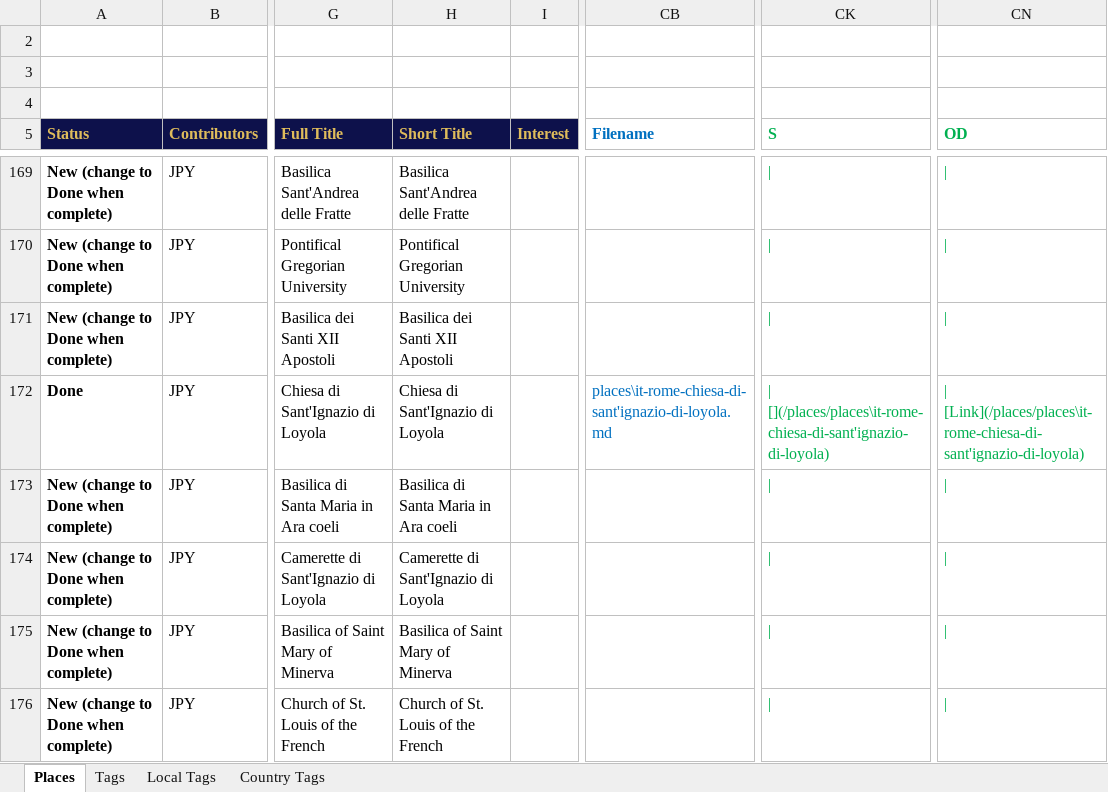
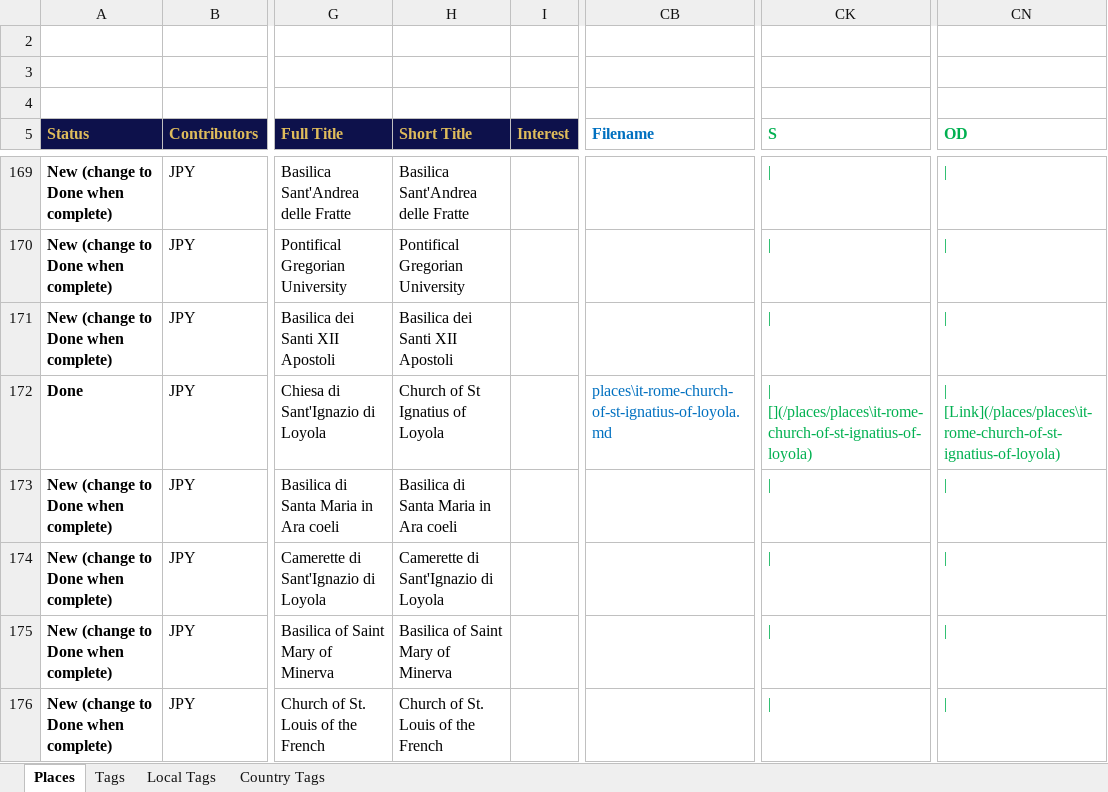
Before and after one commit to orbis-dei/orbis-dei.github.io, an Excel workbook: Orbis Dei Database v3.xlsm, sheet Places, drawn as a sheet; only a part is shown, gaps mark what is left out; values as stored, in another font and other column widths than the file's, no borders; charts and pictures and conditional formats not drawn; the diff covers the shown part only; the diff names each change by its address in the sheet, - before the commit and + after, or states it on an @@ line.

```diff
--- a/Orbis Dei Database v3.xlsm (sheet Places)
+++ b/Orbis Dei Database v3.xlsm (sheet Places)
-H172 (Short Title): Chiesa di Sant'Ignazio di Loyola
+H172 (Short Title): Church of St Ignatius of Loyola
-CB172 (Filename): places\it-rome-chiesa-di-sant'ignazio-di-loyola.md
+CB172 (Filename): places\it-rome-church-of-st-ignatius-of-loyola.md
-CK172 (S): | [](/places/places\it-rome-chiesa-di-sant'ignazio-di-loyola)
+CK172 (S): | [](/places/places\it-rome-church-of-st-ignatius-of-loyola)
-CN172 (OD): | [Link](/places/places\it-rome-chiesa-di-sant'ignazio-di-loyola)
+CN172 (OD): | [Link](/places/places\it-rome-church-of-st-ignatius-of-loyola)
```
Also changed, not shown: 2 added rows and 22 edited cells elsewhere in this sheet, sheet Tags, formulas that keep their value, 2 other files.
